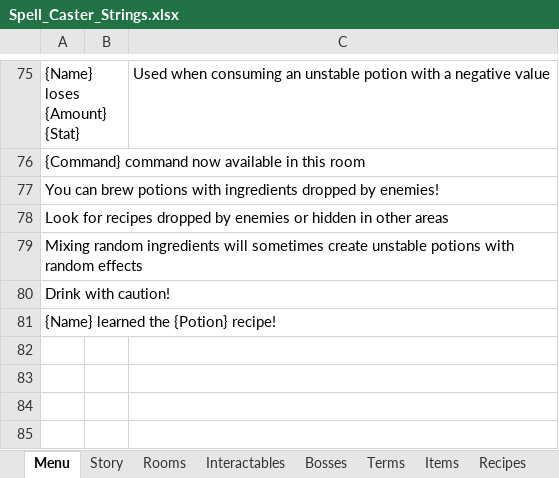
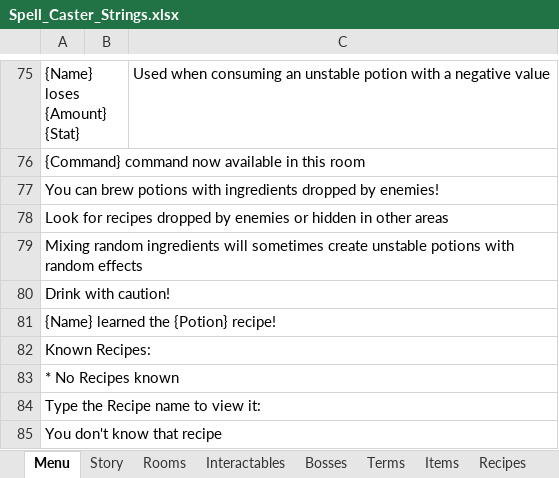
Before and after one commit to danielnavarro831/Spell_Caster, an Excel workbook: Spell_Caster_Strings.xlsx, sheet Menu, drawn as a sheet; only a part is shown, gaps mark what is left out; values as stored, in another font and other column widths than the file's, no borders; charts and pictures not drawn; the diff names each change by its address in the sheet, - before the commit and + after, or states it on an @@ line.

```diff
--- a/Spell_Caster_Strings.xlsx (sheet Menu)
+++ b/Spell_Caster_Strings.xlsx (sheet Menu)
+row 82: Known Recipes:
+row 83: * No Recipes known
+row 84: Type the Recipe name to view it:
+row 85: You don't know that recipe
```
Also changed, not shown: 6 other files.
